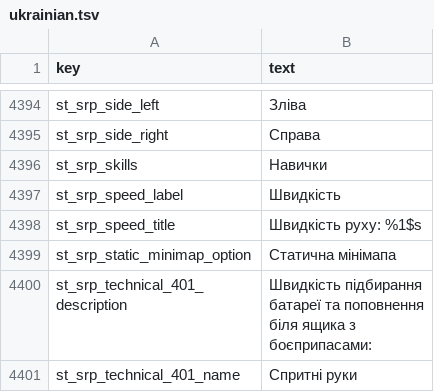
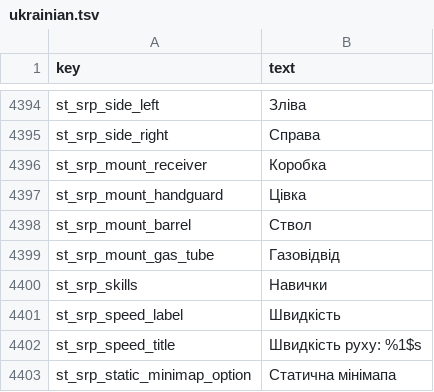
Before and after one commit to srp-survarium/skhid-srp, a TSV file: srp-026g/client-patches/localization/ukrainian.tsv, drawn as a sheet; only a part is shown, gaps mark what is left out; the shorter side is filled out with more unchanged rows; the diff names each change by its address in the sheet, - before the commit and + after, or states it on an @@ line.

Commit message:
Client patches: 161 reads the scope's way (data/srp_scope_mount) into what it fits, 207 sets a scope's way as a second sight's side (46 05), 68 gives the lobby movie kit_mount; their Unicorn checks' cases

```diff
--- a/srp-026g/client-patches/localization/ukrainian.tsv
+++ b/srp-026g/client-patches/localization/ukrainian.tsv
+row 4396: st_srp_mount_receiver | Коробка
+row 4397: st_srp_mount_handguard | Цівка
+row 4398: st_srp_mount_barrel | Ствол
+row 4399: st_srp_mount_gas_tube | Газовідвід
```
Also changed, not shown: srp-026g/client-patches/localization/belarusian.tsv, srp-026g/client-patches/localization/czech.tsv, 15 other files.
